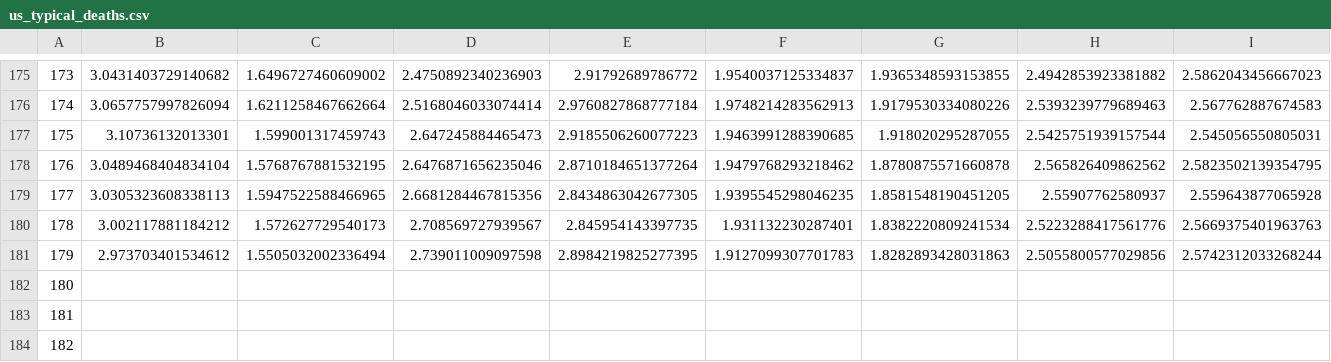
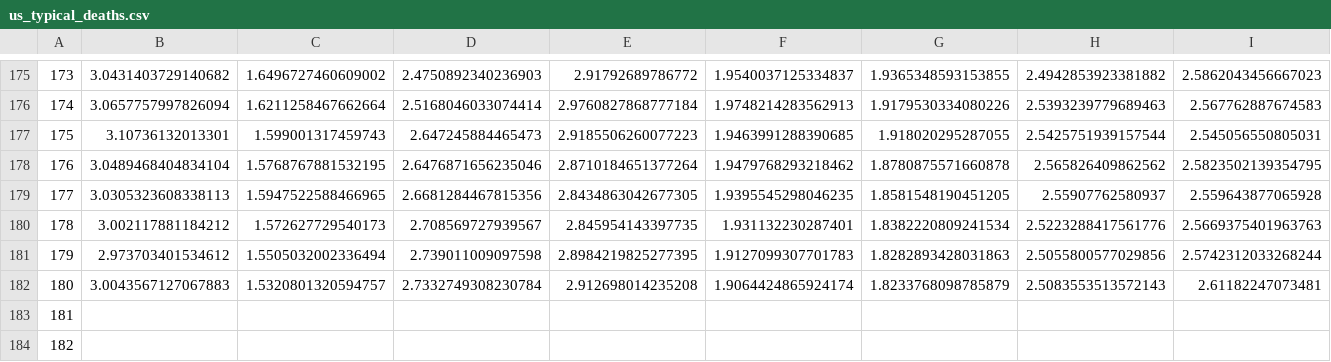
Before and after one commit to astroadams/covid, a CSV file: us_typical_deaths.csv, drawn as a sheet; only a part is shown, gaps mark what is left out; removed rows and columns are numbered as before the commit, all else as after; rows hold the shown columns only; the diff names each change by its address in the sheet, - before the commit and + after, or states it on an @@ line.

Commit message:
updated data

```diff
--- a/us_typical_deaths.csv
+++ b/us_typical_deaths.csv
-row 182: 180
+row 182: 180 | 3.0043567127067883 | 1.5320801320594757 | 2.7332749308230784 | 2.912698014235208 | 1.9064424865924174 | 1.8233768098785879 | 2.5083553513572143 | 2.61182247073481
```
Also changed, not shown: 1 other file.
